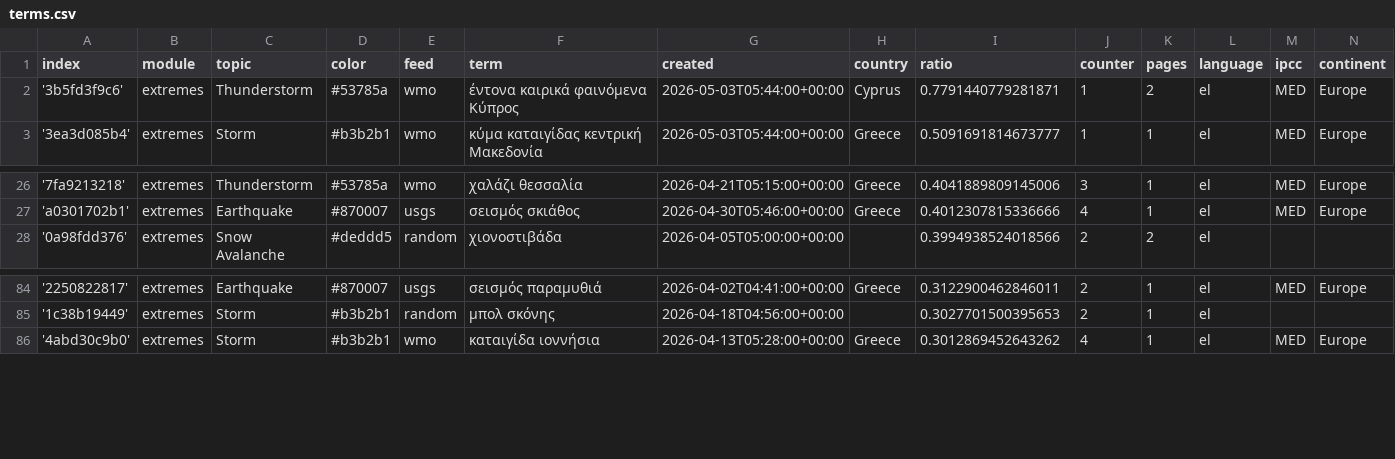
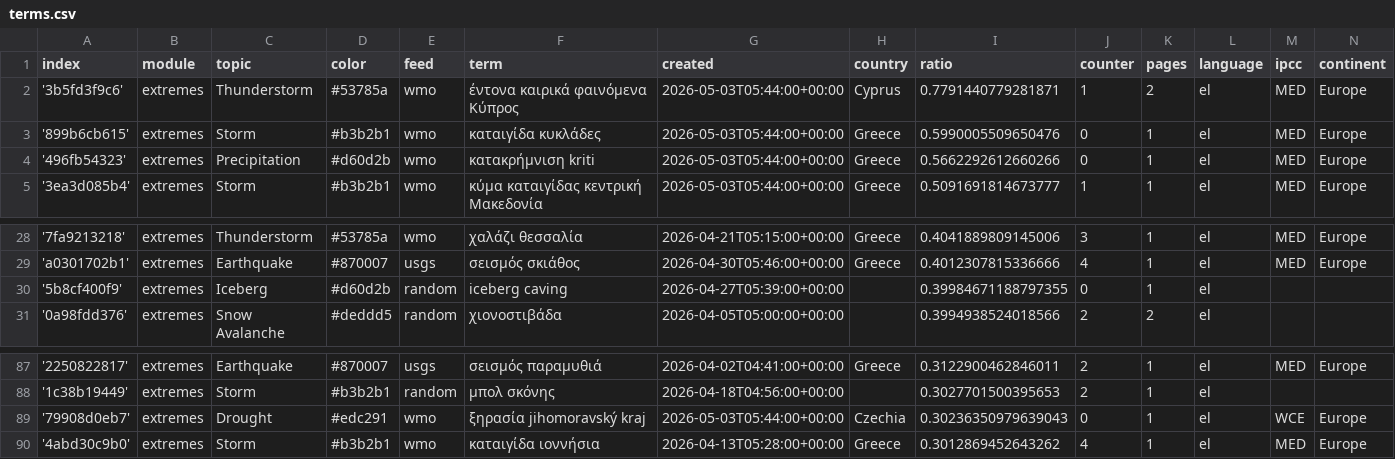
Before and after one commit to kamic-news/dutchExtremes, a CSV file: terms.csv, drawn as a sheet; only a part is shown, gaps mark what is left out.

Commit message:
Commit from GitHub Actions (import:0.0)

```diff
--- a/terms.csv
+++ b/terms.csv
@@ -2,2 +2,4 @@ index,module,topic,color,feed,term,created,country,ratio,counter,pages,language,
 '3b5fd3f9c6',extremes,Thunderstorm,#53785a,wmo,έντονα καιρικά φαινόμενα Κύπρος,2026-05-03T05:44:00+00:00,Cyprus,0.7791440779281871,1,2,el,MED,Europe
+'899b6cb615',extremes,Storm,#b3b2b1,wmo,καταιγίδα κυκλάδες,2026-05-03T05:44:00+00:00,Greece,0.5990005509650476,0,1,el,MED,Europe
+'496fb54323',extremes,Precipitation,#d60d2b,wmo,κατακρήμνιση kriti,2026-05-03T05:44:00+00:00,Greece,0.5662292612660266,0,1,el,MED,Europe
 '3ea3d085b4',extremes,Storm,#b3b2b1,wmo,κύμα καταιγίδας κεντρική Μακεδονία,2026-05-03T05:44:00+00:00,Greece,0.5091691814673777,1,1,el,MED,Europe
@@ -27,2 +29,3 @@ index,module,topic,color,feed,term,created,country,ratio,counter,pages,language,
 'a0301702b1',extremes,Earthquake,#870007,usgs,σεισμός σκιάθος,2026-04-30T05:46:00+00:00,Greece,0.4012307815336666,4,1,el,MED,Europe
+'5b8cf400f9',extremes,Iceberg,#d60d2b,random,iceberg caving,2026-04-27T05:39:00+00:00,,0.39984671188797355,0,1,el,,
 '0a98fdd376',extremes,Snow Avalanche,#deddd5,random,χιονοστιβάδα,2026-04-05T05:00:00+00:00,,0.3994938524018566,2,2,el,,
@@ -85,2 +88,3 @@ index,module,topic,color,feed,term,created,country,ratio,counter,pages,language,
 '1c38b19449',extremes,Storm,#b3b2b1,random,μπολ σκόνης,2026-04-18T04:56:00+00:00,,0.3027701500395653,2,1,el,,
+'79908d0eb7',extremes,Drought,#edc291,wmo,ξηρασία jihomoravský kraj,2026-05-03T05:44:00+00:00,Czechia,0.30236350979639043,0,1,el,WCE,Europe
 '4abd30c9b0',extremes,Storm,#b3b2b1,wmo,καταιγίδα ιοννήσια,2026-04-13T05:28:00+00:00,Greece,0.3012869452643262,4,1,el,MED,Europe
```
